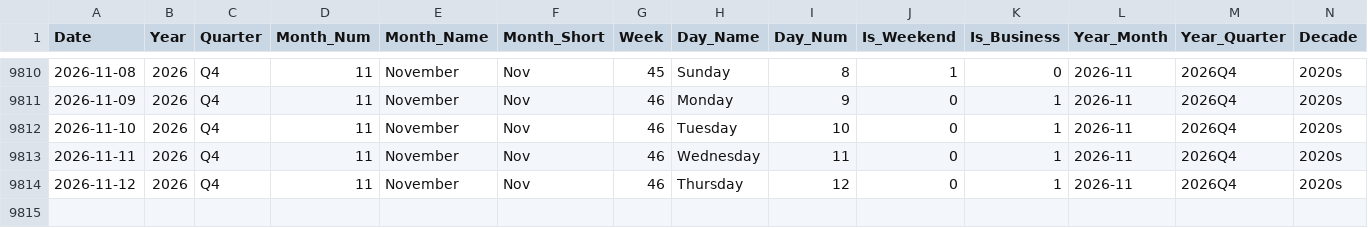
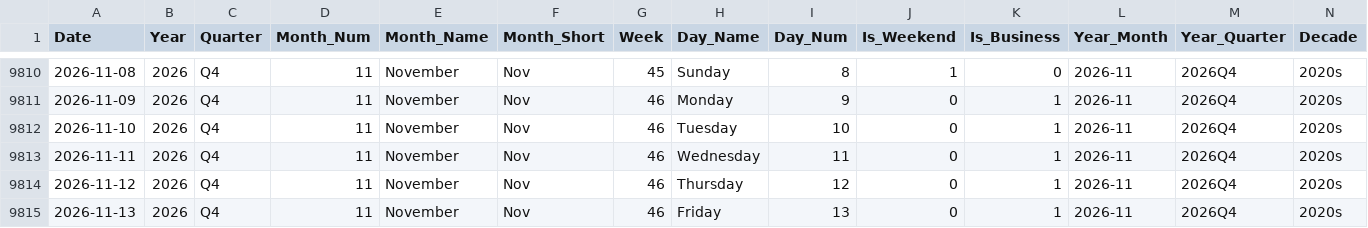
Before and after one commit to vivekraj123456/Stock-Analysis, a CSV file: powerbi_data/dim_date.csv, drawn as a sheet; only a part is shown, gaps mark what is left out.

```diff
--- a/powerbi_data/dim_date.csv
+++ b/powerbi_data/dim_date.csv
@@ -9814 +9814,2 @@ Date,Year,Quarter,Month_Num,Month_Name,Month_Short,Week,Day_Name,Day_Num,Is_Week
 2026-11-12,2026,Q4,11,November,Nov,46,Thursday,12,0,1,2026-11,2026Q4,2020s
+2026-11-13,2026,Q4,11,November,Nov,46,Friday,13,0,1,2026-11,2026Q4,2020s
```
Also changed, not shown: powerbi_data/agg_sector_monthly.csv, powerbi_data/snapshot_latest.csv, 2 other files.
